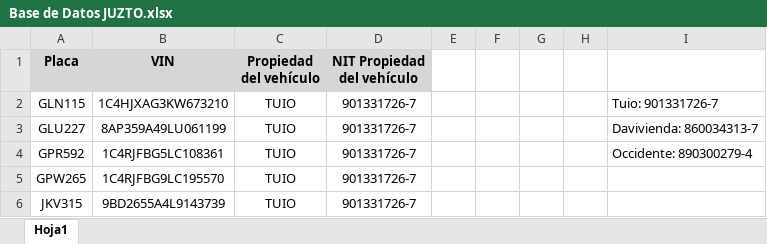
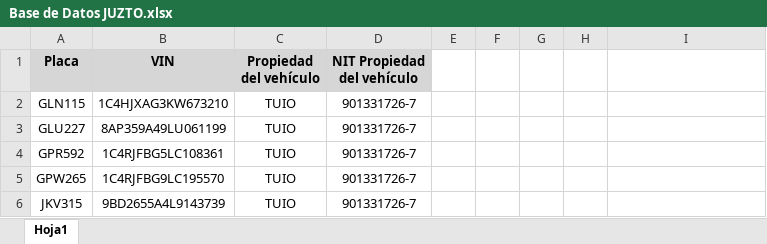
Before and after one commit to juzto-it/infraction_system, an Excel workbook: infraction_core/media/Base de Datos JUZTO.xlsx, sheet Hoja1, drawn as a sheet; only a part is shown; values as stored, in another font and other column widths than the file's, no borders; the diff names each change by its address in the sheet, - before the commit and + after, or states it on an @@ line.

Commit message:
first commit consulta temp tuio

```diff
--- a/infraction_core/media/Base de Datos JUZTO.xlsx (sheet Hoja1)
+++ b/infraction_core/media/Base de Datos JUZTO.xlsx (sheet Hoja1)
-I2: Tuio: 901331726-7
+I2: (empty)
-I3: Davivienda: 860034313-7
+I3: (empty)
-I4: Occidente: 890300279-4
+I4: (empty)
```
Also changed, not shown: 8 other files.
